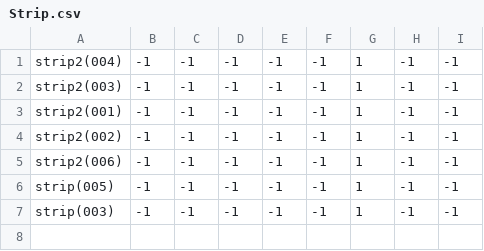
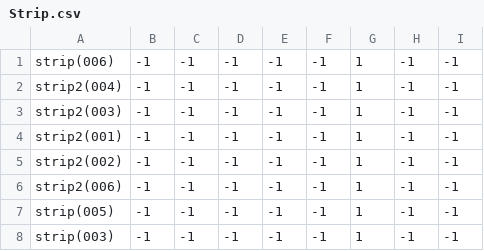
Before and after one commit to theunknowner/NN3-Donut, a CSV file: NN3-Donut/Training/Labels/Strip.csv, drawn as a sheet.

```diff
--- a/NN3-Donut/Training/Labels/Strip.csv
+++ b/NN3-Donut/Training/Labels/Strip.csv
@@ -1 +1,2 @@
+strip(006),-1,-1,-1,-1,-1,1,-1,-1
 strip2(004),-1,-1,-1,-1,-1,1,-1,-1
```
Also changed, not shown: 3 other files.
